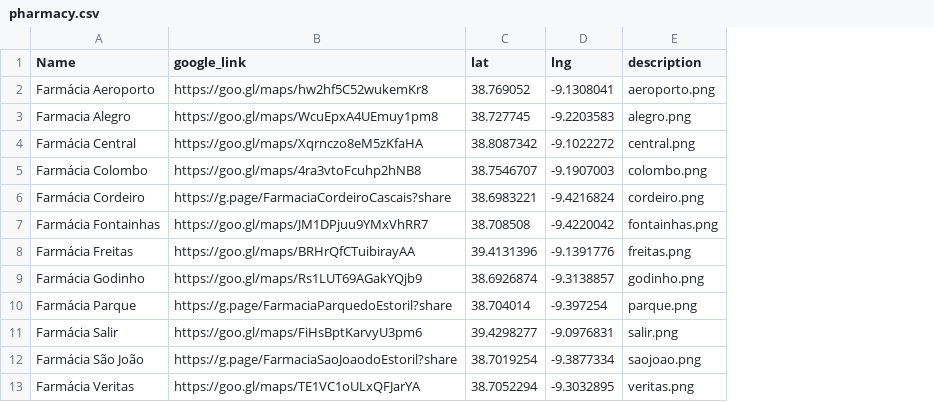
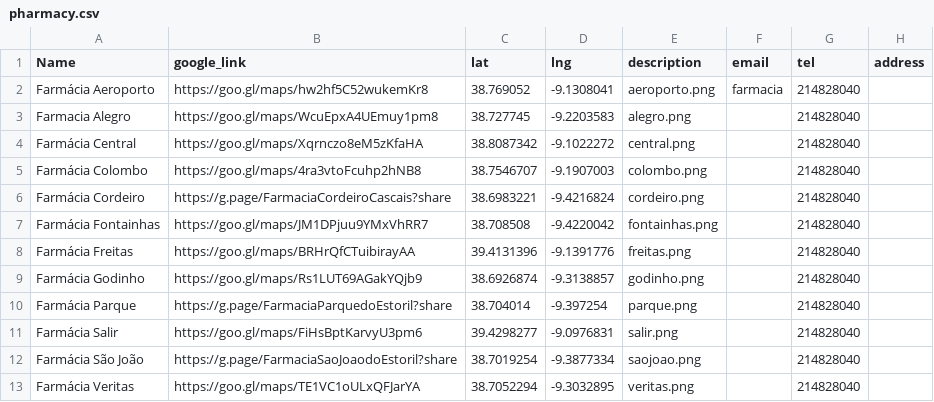
Before and after one commit to davincikab/googlemaps, a CSV file: pharmacy.csv, drawn as a sheet; the diff names each change by its address in the sheet, - before the commit and + after, or states it on an @@ line.

```diff
--- a/pharmacy.csv
+++ b/pharmacy.csv
+column F (email), row 2: farmacia
+column G (tel), rows 2-13: all 214828040
+column H (address), empty
```
Also changed, not shown: 2 other files.
